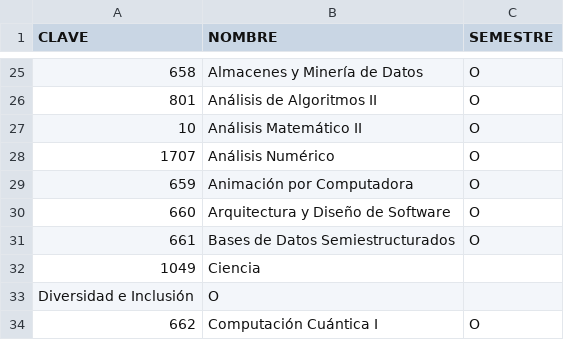
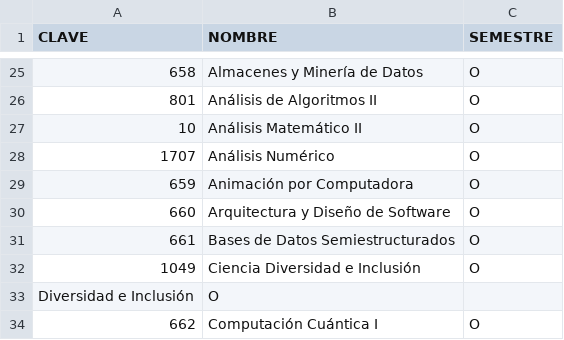
Before and after one commit to UlmoMacias/IAproyecto3, a CSV file: CLAVE,NOMBRE,SEMESTRE.csv, drawn as a sheet; only a part is shown, gaps mark what is left out.

Commit message:
Update CLAVE,NOMBRE,SEMESTRE.csv

```diff
--- a/CLAVE,NOMBRE,SEMESTRE.csv
+++ b/CLAVE,NOMBRE,SEMESTRE.csv
@@ -31,3 +31,3 @@ CLAVE,NOMBRE,SEMESTRE
 661,Bases de Datos Semiestructurados,O
-1049,Ciencia
+1049,Ciencia Diversidad e Inclusión,O
 Diversidad e Inclusión,O
```
